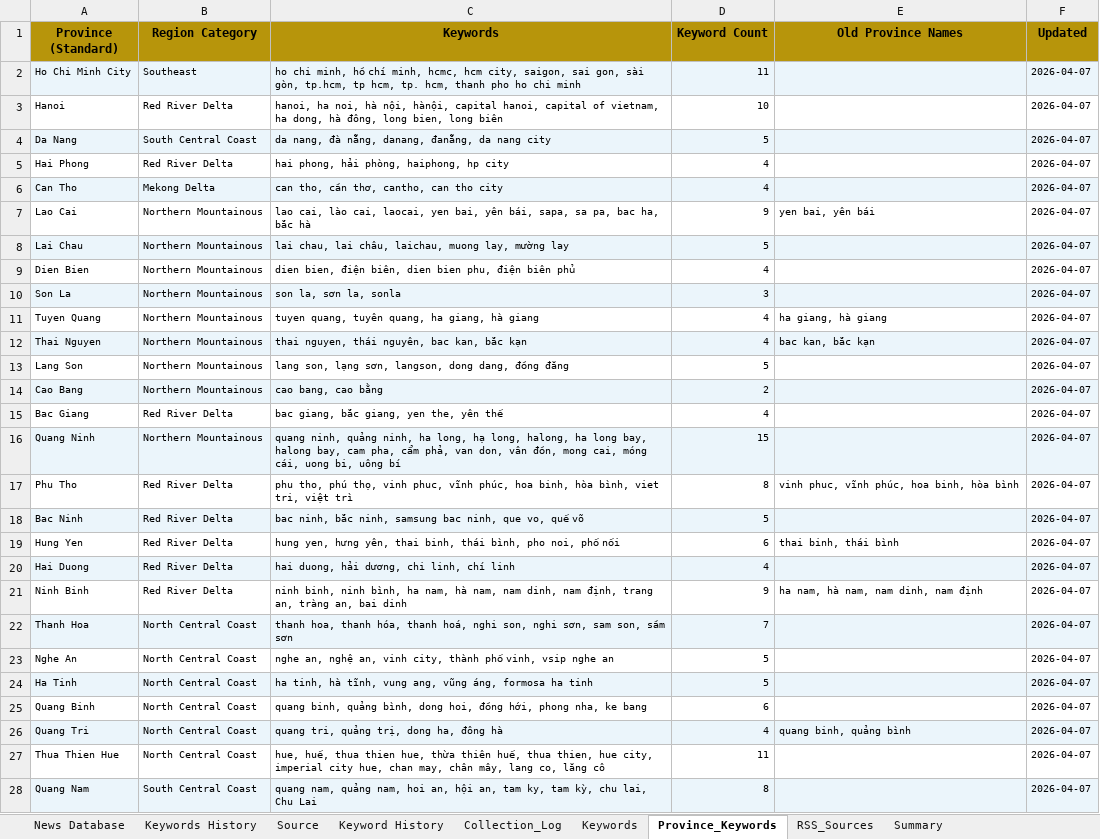
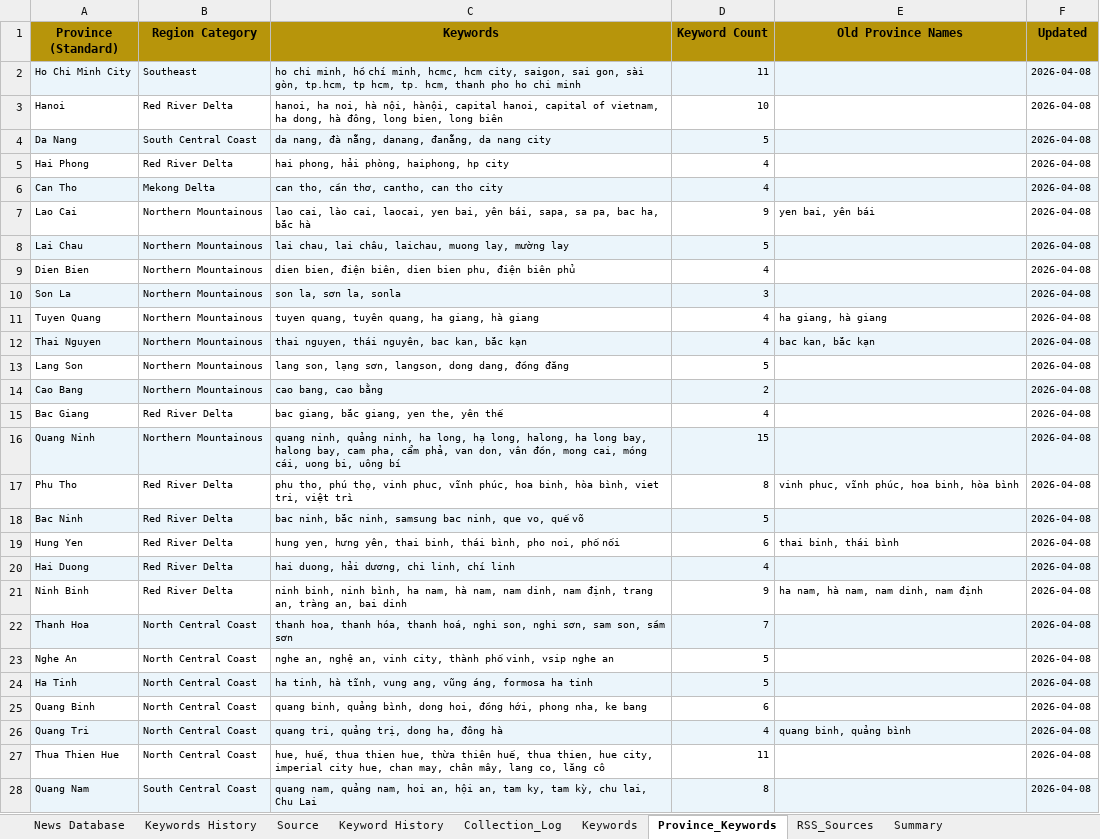
Before and after one commit to hms4792/vietnam-infra-news, an Excel workbook: data/database/Vietnam_Infra_News_Database_Final.xlsx, sheet Province_Keywords, drawn as a sheet; only a part is shown; values as stored, in another font and other column widths than the file's, no borders; the diff covers the shown part only; the diff names each change by its address in the sheet, - before the commit and + after, or states it on an @@ line.

```diff
--- a/data/database/Vietnam_Infra_News_Database_Final.xlsx (sheet Province_Keywords)
+++ b/data/database/Vietnam_Infra_News_Database_Final.xlsx (sheet Province_Keywords)
-F2:F28 (Updated): 2026-04-07
+F2:F28 (Updated): 2026-04-08
```
Also changed, not shown: 26 edited cells elsewhere in this sheet, sheet News Database, sheet Keywords History, sheet Keyword History, sheet Summary, sheet Collection_Log, sheet Keywords, 3 other files.
